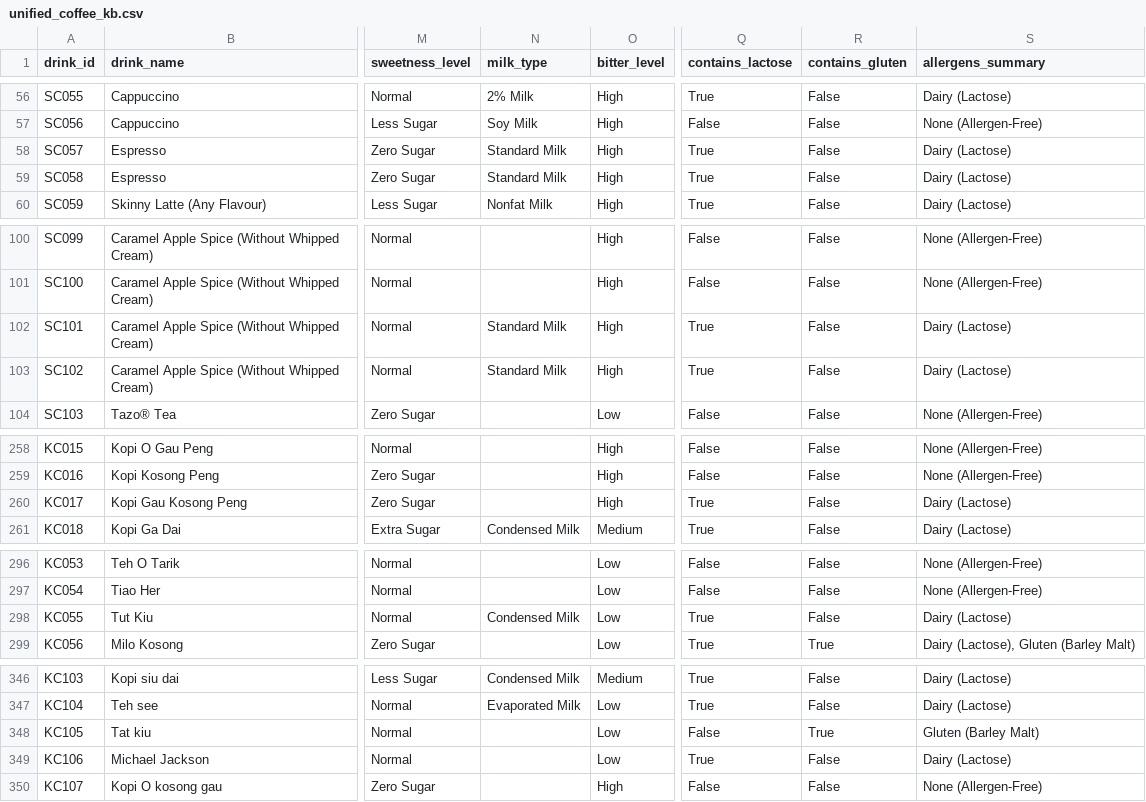
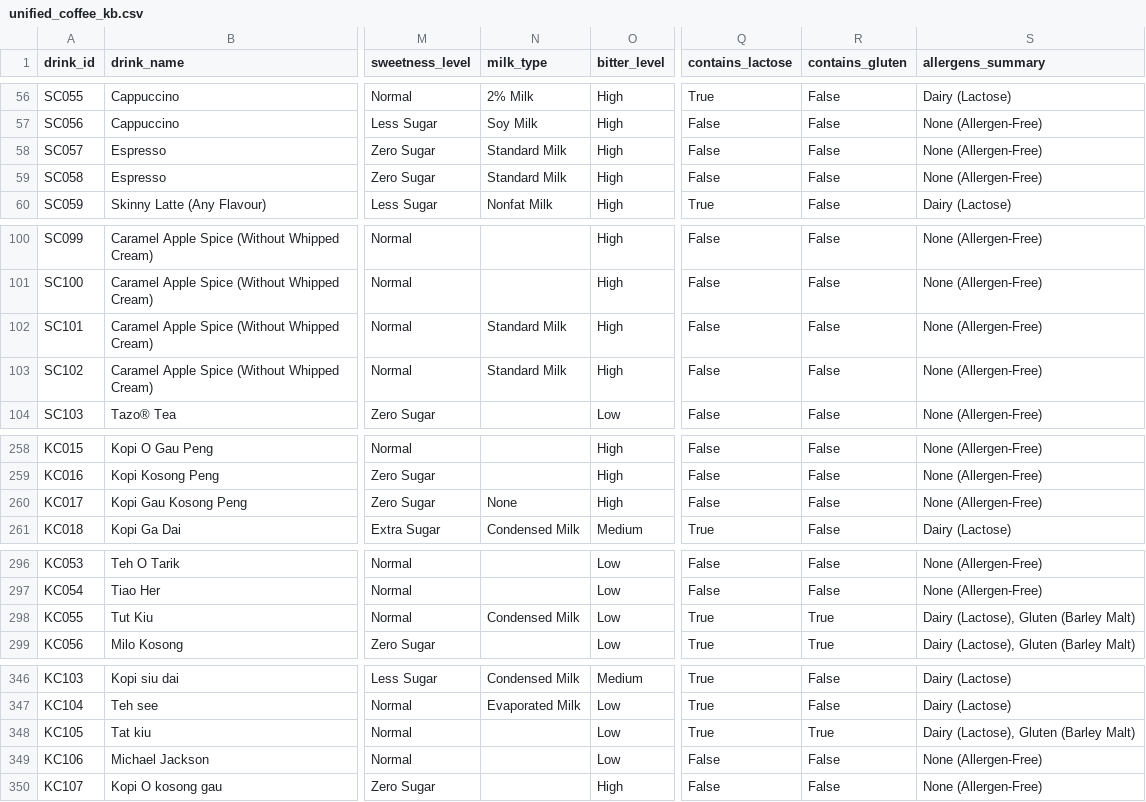
Before and after one commit to hming28/chatcoffee-vending-mahcine-chatbot, a CSV file: NLP_Datasets/unified_coffee_kb.csv, drawn as a sheet; only a part is shown, gaps mark what is left out; the diff covers the shown part only; the diff names each change by its address in the sheet, - before the commit and + after, or states it on an @@ line.

Commit message:
fix(rag): correct KC002 calories, resolve coref vs general allergen rec collision, fix regex word boundaries, and validate food science attributes

```diff
--- a/NLP_Datasets/unified_coffee_kb.csv
+++ b/NLP_Datasets/unified_coffee_kb.csv
-Q58:Q59 (contains_lactose): True
+Q58:Q59 (contains_lactose): False
-S58:S59 (allergens_summary): Dairy (Lactose)
+S58:S59 (allergens_summary): None (Allergen-Free)
-Q102:Q103 (contains_lactose): True
+Q102:Q103 (contains_lactose): False
-S102:S103 (allergens_summary): Dairy (Lactose)
+S102:S103 (allergens_summary): None (Allergen-Free)
-N260 (milk_type): (empty)
+N260 (milk_type): None
-Q260 (contains_lactose): True
+Q260 (contains_lactose): False
-S260 (allergens_summary): Dairy (Lactose)
+S260 (allergens_summary): None (Allergen-Free)
-R298 (contains_gluten): False
+R298 (contains_gluten): True
-S298 (allergens_summary): Dairy (Lactose)
+S298 (allergens_summary): Dairy (Lactose), Gluten (Barley Malt)
-Q348 (contains_lactose): False
+Q348 (contains_lactose): True
-S348 (allergens_summary): Gluten (Barley Malt)
+S348 (allergens_summary): Dairy (Lactose), Gluten (Barley Malt)
-Q349 (contains_lactose): True
+Q349 (contains_lactose): False
-S349 (allergens_summary): Dairy (Lactose)
+S349 (allergens_summary): None (Allergen-Free)
```
Also changed, not shown: 37 edited cells elsewhere in this file, 3 other files.
